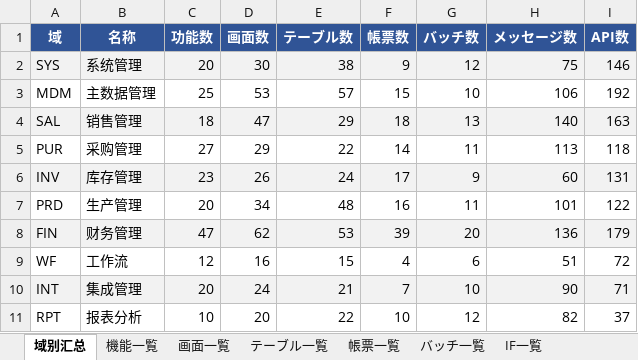
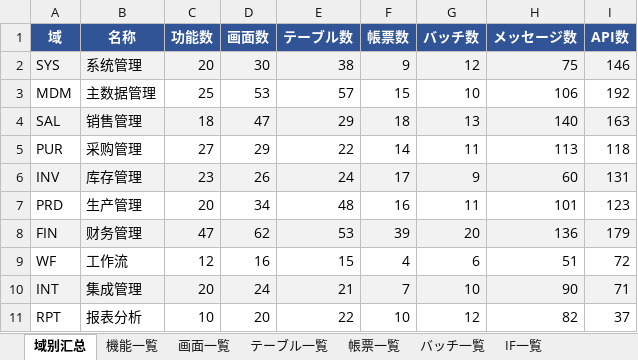
Before and after one commit to Akarin7784/stellar-erp, an Excel workbook: docs/design/20-matrix/Stellar_ERP_详细设计书一览.xlsx, sheet 域别汇总, drawn as a sheet; values as stored, in another font and other column widths than the file's, no borders; the diff names each change by its address in the sheet, - before the commit and + after, or states it on an @@ line.

```diff
--- a/docs/design/20-matrix/Stellar_ERP_详细设计书一览.xlsx (sheet 域别汇总)
+++ b/docs/design/20-matrix/Stellar_ERP_详细设计书一览.xlsx (sheet 域别汇总)
-I7 (API数): 122
+I7 (API数): 123
```
Also changed, not shown: sheet API一覧, 6 other files.
